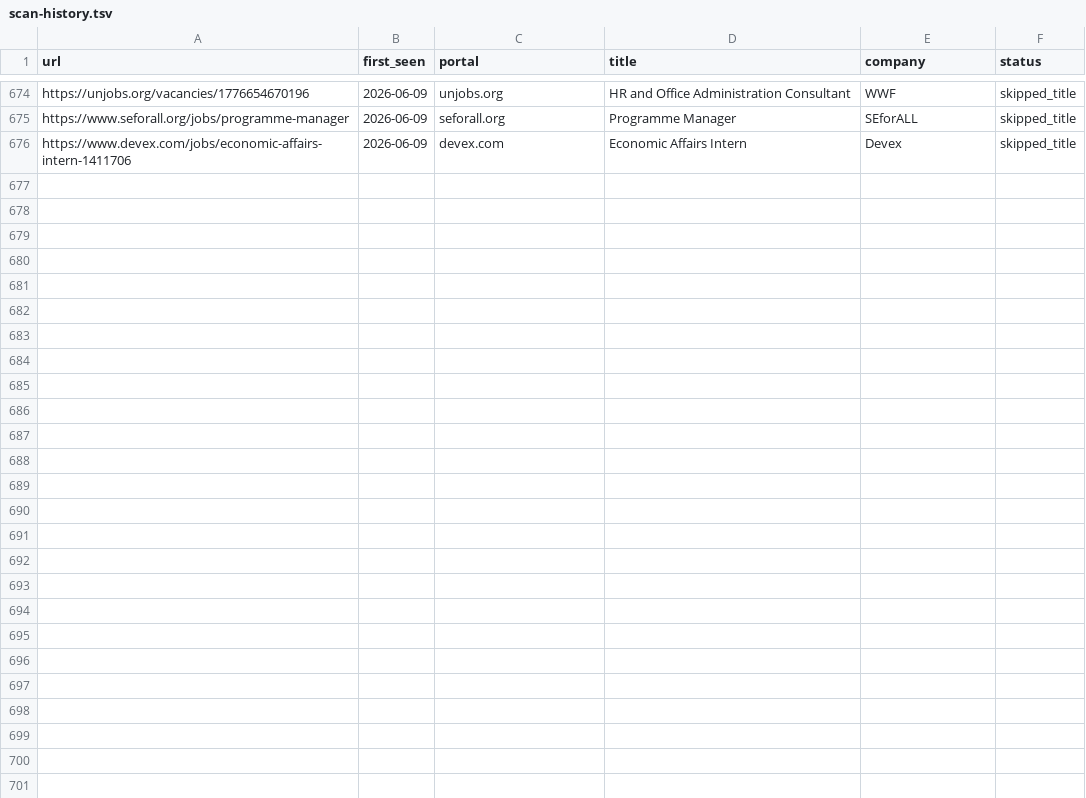
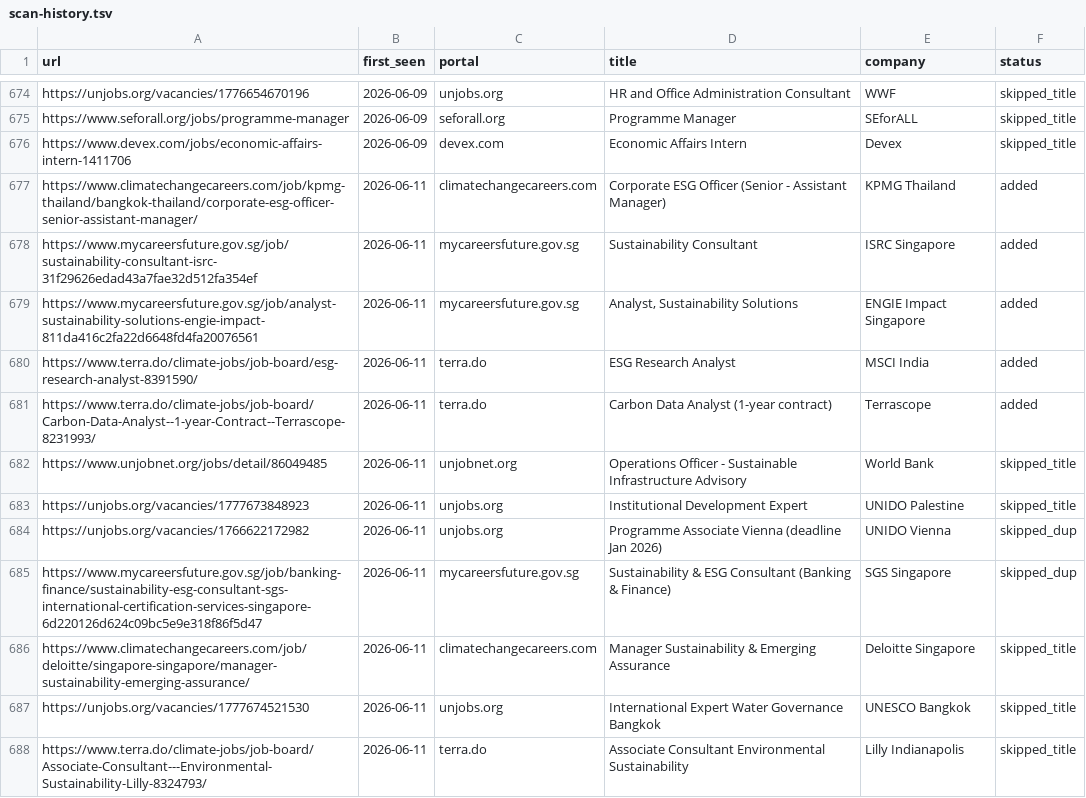
Before and after one commit to gtmazzola/career-ops, a TSV file: data/scan-history.tsv, drawn as a sheet; only a part is shown, gaps mark what is left out; the diff names each change by its address in the sheet, - before the commit and + after, or states it on an @@ line.

```diff
--- a/data/scan-history.tsv
+++ b/data/scan-history.tsv
+row 677: https://www.climatechangecareers.com/job/kpmg-thailand/bangkok-thailand/corporate-esg-officer-senior-assistant-manager/ | 2026-06-11 | climatechangecareers.com | Corporate ESG Officer (Senior - Assistant Manager) | KPMG Thailand | added
+row 678: https://www.mycareersfuture.gov.sg/job/sustainability-consultant-isrc-31f29626edad43a7fae32d512fa354ef | 2026-06-11 | mycareersfuture.gov.sg | Sustainability Consultant | ISRC Singapore | added
+row 679: https://www.mycareersfuture.gov.sg/job/analyst-sustainability-solutions-engie-impact-811da416c2fa22d6648fd4fa20076561 | 2026-06-11 | mycareersfuture.gov.sg | Analyst, Sustainability Solutions | ENGIE Impact Singapore | added
+row 680: https://www.terra.do/climate-jobs/job-board/esg-research-analyst-8391590/ | 2026-06-11 | terra.do | ESG Research Analyst | MSCI India | added
+row 681: https://www.terra.do/climate-jobs/job-board/Carbon-Data-Analyst--1-year-Contract--Terrascope-8231993/ | 2026-06-11 | terra.do | Carbon Data Analyst (1-year contract) | Terrascope | added
+row 682: https://www.unjobnet.org/jobs/detail/86049485 | 2026-06-11 | unjobnet.org | Operations Officer - Sustainable Infrastructure Advisory | World Bank | skipped_title
+row 683: https://unjobs.org/vacancies/1777673848923 | 2026-06-11 | unjobs.org | Institutional Development Expert | UNIDO Palestine | skipped_title
+row 684: https://unjobs.org/vacancies/1766622172982 | 2026-06-11 | unjobs.org | Programme Associate Vienna (deadline Jan 2026) | UNIDO Vienna | skipped_dup
+row 685: https://www.mycareersfuture.gov.sg/job/banking-finance/sustainability-esg-consultant-sgs-international-certification-services-singapore-6d220126d624c09bc5e9e318f86f5d47 | 2026-06-11 | mycareersfuture.gov.sg | Sustainability & ESG Consultant (Banking & Finance) | SGS Singapore | skipped_dup
+row 686: https://www.climatechangecareers.com/job/deloitte/singapore-singapore/manager-sustainability-emerging-assurance/ | 2026-06-11 | climatechangecareers.com | Manager Sustainability & Emerging Assurance | Deloitte Singapore | skipped_title
+row 687: https://unjobs.org/vacancies/1777674521530 | 2026-06-11 | unjobs.org | International Expert Water Governance Bangkok | UNESCO Bangkok | skipped_title
+row 688: https://www.terra.do/climate-jobs/job-board/Associate-Consultant---Environmental-Sustainability-Lilly-8324793/ | 2026-06-11 | terra.do | Associate Consultant Environmental Sustainability | Lilly Indianapolis | skipped_title
```
Also changed, not shown: 1 other file.
